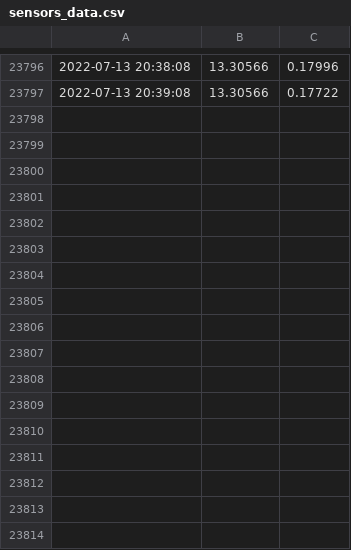
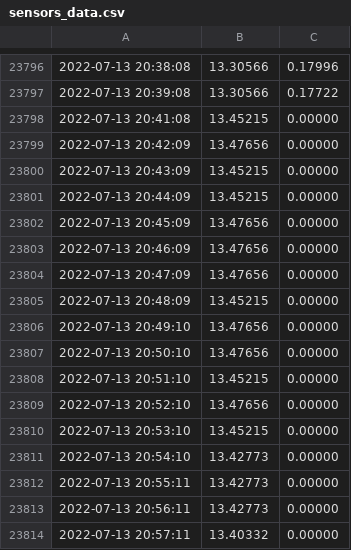
Before and after one commit to Mubeen31/solar-power-and-weather-data, a CSV file: sensors_data.csv, drawn as a sheet; only a part is shown, gaps mark what is left out.

Commit message:
first commit

```diff
--- a/sensors_data.csv
+++ b/sensors_data.csv
@@ -23797 +23797,18 @@
 2022-07-13 20:39:08,13.30566 , 0.17722
+2022-07-13 20:41:08,13.45215 , 0.00000
+2022-07-13 20:42:09,13.47656 , 0.00000
+2022-07-13 20:43:09,13.45215 , 0.00000
+2022-07-13 20:44:09,13.45215 , 0.00000
+2022-07-13 20:45:09,13.47656 , 0.00000
+2022-07-13 20:46:09,13.47656 , 0.00000
+2022-07-13 20:47:09,13.47656 , 0.00000
+2022-07-13 20:48:09,13.45215 , 0.00000
+2022-07-13 20:49:10,13.47656 , 0.00000
+2022-07-13 20:50:10,13.47656 , 0.00000
+2022-07-13 20:51:10,13.45215 , 0.00000
+2022-07-13 20:52:10,13.47656 , 0.00000
+2022-07-13 20:53:10,13.45215 , 0.00000
+2022-07-13 20:54:10,13.42773 , 0.00000
+2022-07-13 20:55:11,13.42773 , 0.00000
+2022-07-13 20:56:11,13.42773 , 0.00000
+2022-07-13 20:57:11,13.40332 , 0.00000
```
